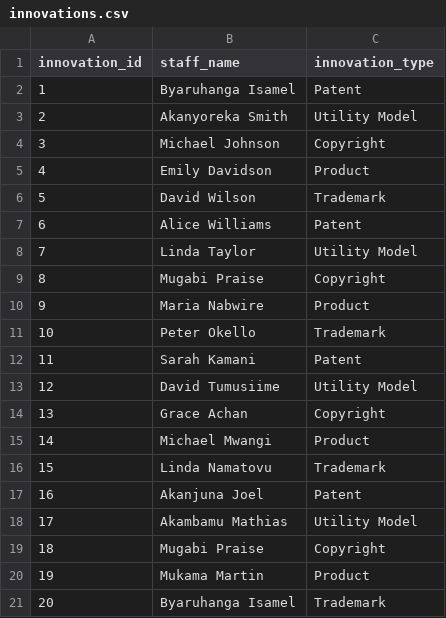
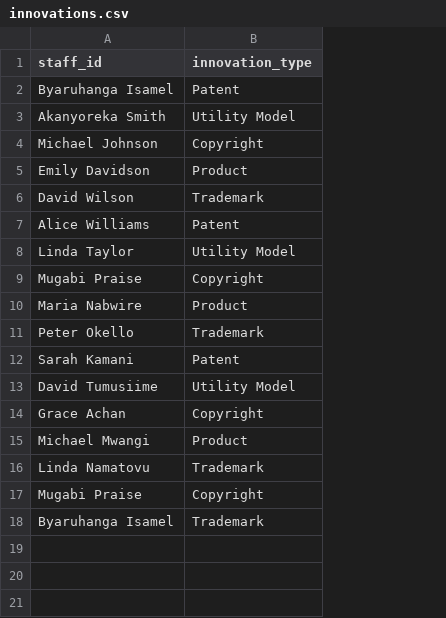
Before and after one commit to ISAMEL-B/EMPLOYEE-TRACKING-SYSTEM, a CSV file: Dashboard/main/csv_receiver/My-csv/innovations.csv, drawn as a sheet; removed rows and columns are numbered as before the commit, all else as after; the diff names each change by its address in the sheet, - before the commit and + after, or states it on an @@ line.

```diff
--- a/Dashboard/main/csv_receiver/My-csv/innovations.csv
+++ b/Dashboard/main/csv_receiver/My-csv/innovations.csv
-column A (innovation_id), rows 2-16: 1 | 2 | 3 | 4 | 5 | 6 | 7 | 8 | 9 | 10 | 11 | 12 | 13 | 14 | 15; row 19: 18; row 21: 20
-A1: staff_name
+A1: staff_id
-row 17: 16 | Akanjuna Joel | Patent
-row 18: 17 | Akambamu Mathias | Utility Model
-row 20: 19 | Mukama Martin | Product
```
Also changed, not shown: Dashboard/main/csv_receiver/My-csv/degrees.csv, Dashboard/main/csv_receiver/My-csv/service.csv, 20 other files.
